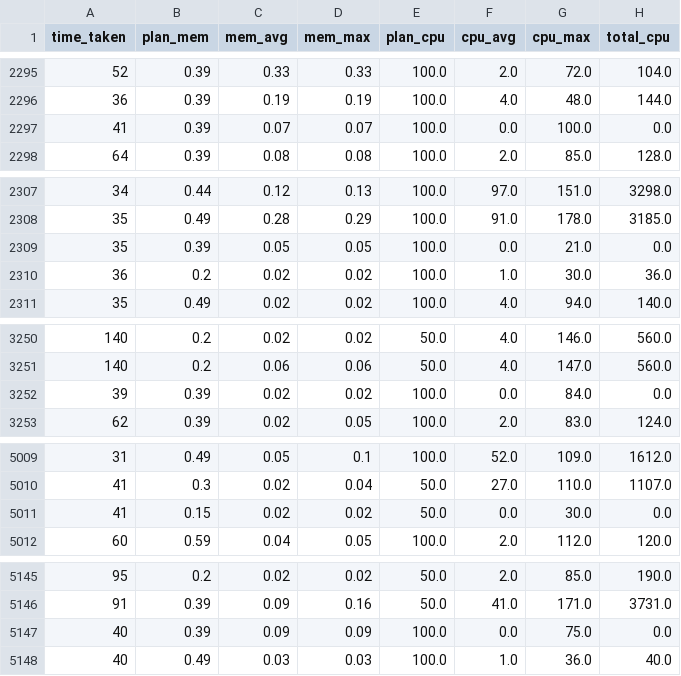
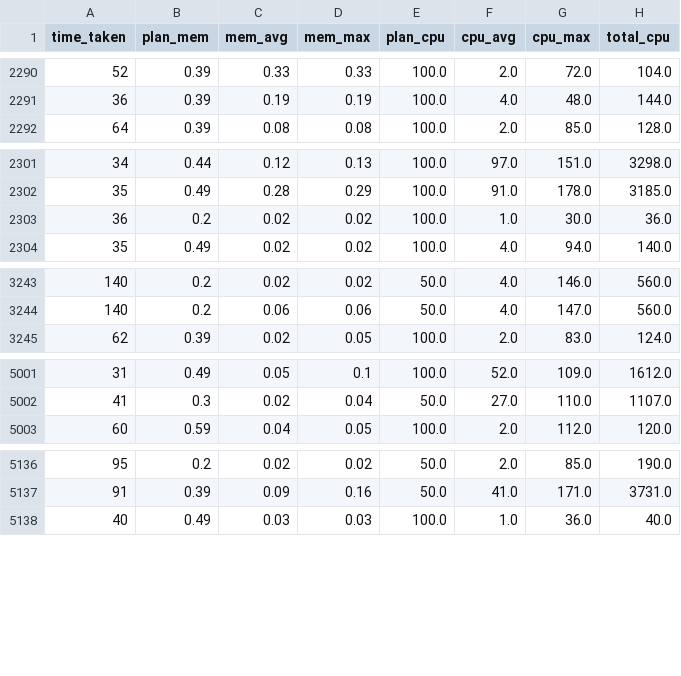
Before and after one commit to pseudo-rnd-thoughts/Elastic-Resource-Allocation, a CSV file: models/alibaba_cluster/alibaba.csv, drawn as a sheet; only a part is shown, gaps mark what is left out; the diff covers the shown part only; the diff names each change by its address in the sheet, - before the commit and + after, or states it on an @@ line.

```diff
--- a/models/alibaba_cluster/alibaba.csv
+++ b/models/alibaba_cluster/alibaba.csv
-row 2297: 41 | 0.39 | 0.07 | 0.07 | 100.0 | 0.0 | 100.0 | 0.0
-row 2309: 35 | 0.39 | 0.05 | 0.05 | 100.0 | 0.0 | 21.0 | 0.0
-row 3252: 39 | 0.39 | 0.02 | 0.02 | 100.0 | 0.0 | 84.0 | 0.0
-row 5011: 41 | 0.15 | 0.02 | 0.02 | 50.0 | 0.0 | 30.0 | 0.0
-row 5147: 40 | 0.39 | 0.09 | 0.09 | 100.0 | 0.0 | 75.0 | 0.0
```
Also changed, not shown: 20 removed rows elsewhere in this file.
